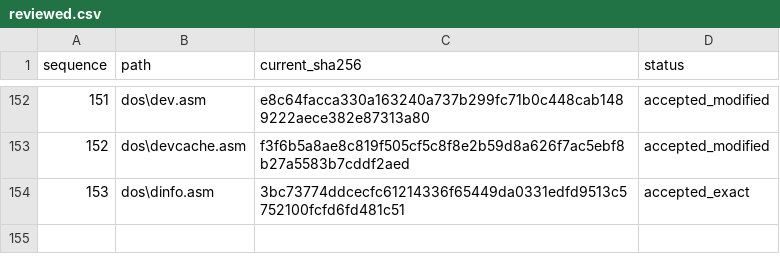
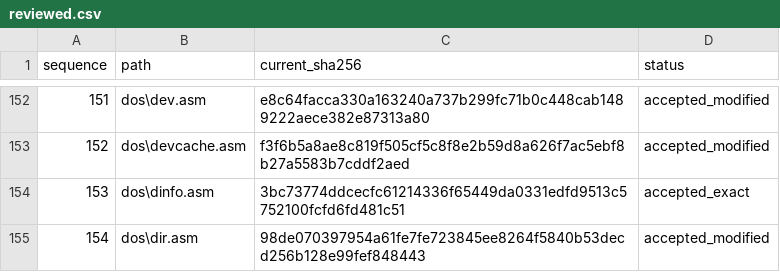
Before and after one commit to cshaxu/ms-dos-rebuilt, a CSV file: v7.00.950/extras/docs/etc/T25/reviewed.csv, drawn as a sheet; only a part is shown, gaps mark what is left out; the diff names each change by its address in the sheet, - before the commit and + after, or states it on an @@ line.

```diff
--- a/v7.00.950/extras/docs/etc/T25/reviewed.csv
+++ b/v7.00.950/extras/docs/etc/T25/reviewed.csv
+row 155: 154 | dos\dir.asm | 98de070397954a61fe7fe723845ee8264f5840b53decd256b128e99fef848443 | accepted_modified
```
Also changed, not shown: v7.00.950/extras/docs/etc/T25/inventory.csv, 5 other files.
